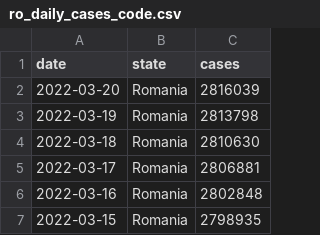
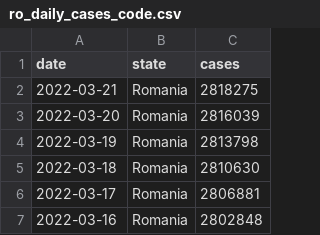
Before and after one commit to custompointofview/covid-19, a CSV file: realtime-rt/collections/ro_daily_cases_code.csv, drawn as a sheet; only a part is shown; the shorter side is filled out with more unchanged rows.

```diff
--- a/realtime-rt/collections/ro_daily_cases_code.csv
+++ b/realtime-rt/collections/ro_daily_cases_code.csv
@@ -1,2 +1,3 @@
 date,state,cases
+2022-03-21,Romania,2818275
 2022-03-20,Romania,2816039
```
Also changed, not shown: realtime-rt/collections/eu_daily_cases_cssegi.csv, realtime-rt/collections/ro_daily_cases_county.csv, 19 other files.
